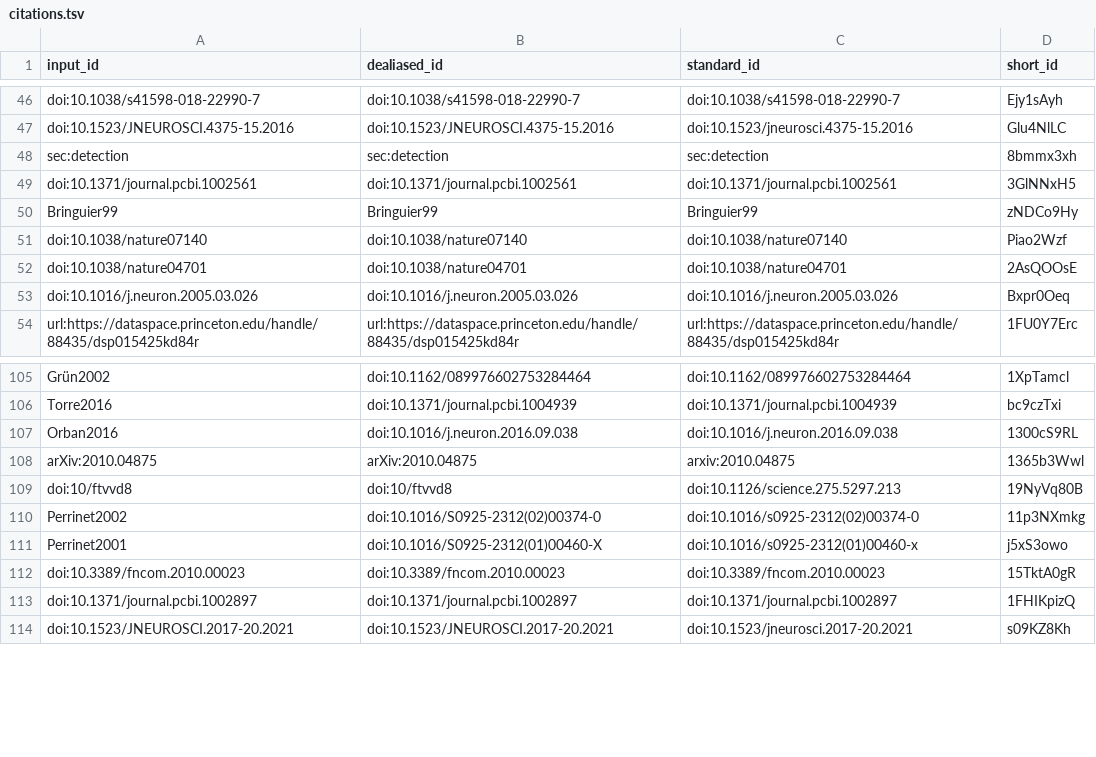
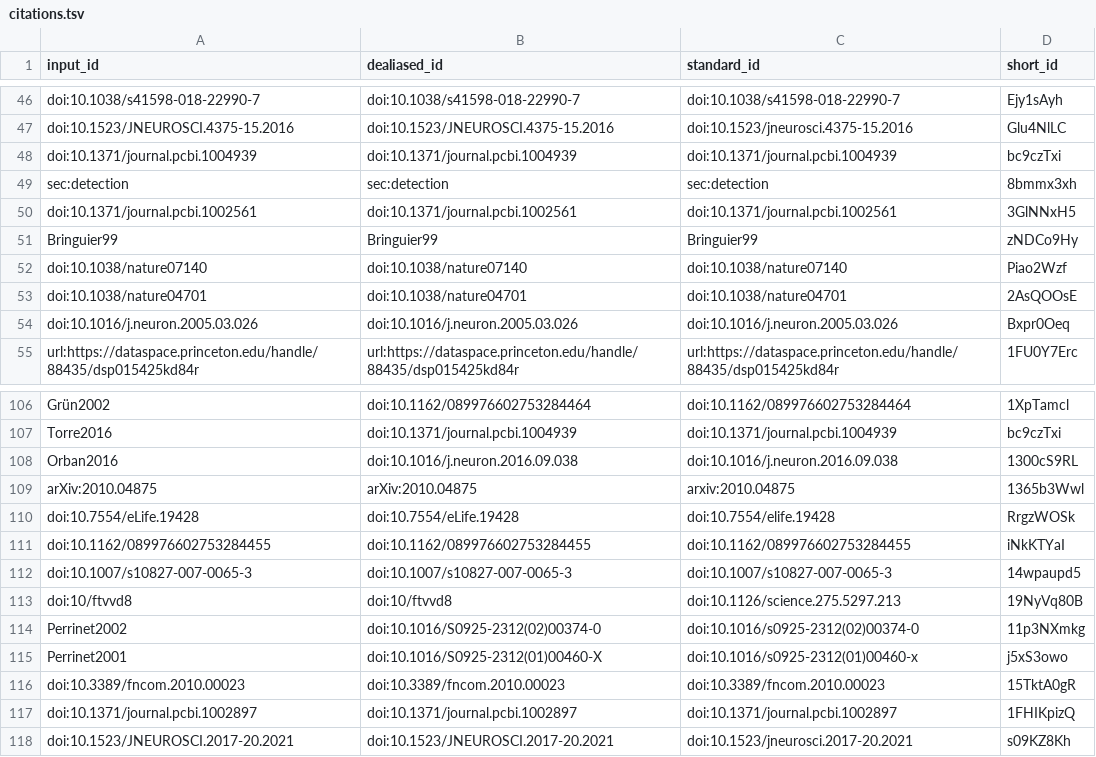
Before and after one commit to SpikeAI/2022-10-04_polychronies_OBSOLETE, a TSV file: citations.tsv, drawn as a sheet; only a part is shown, gaps mark what is left out; the diff names each change by its address in the sheet, - before the commit and + after, or states it on an @@ line.

```diff
--- a/citations.tsv
+++ b/citations.tsv
+row 48: doi:10.1371/journal.pcbi.1004939 | doi:10.1371/journal.pcbi.1004939 | doi:10.1371/journal.pcbi.1004939 | bc9czTxi
+row 110: doi:10.7554/eLife.19428 | doi:10.7554/eLife.19428 | doi:10.7554/elife.19428 | RrgzWOSk
+row 111: doi:10.1162/089976602753284455 | doi:10.1162/089976602753284455 | doi:10.1162/089976602753284455 | iNkKTYaI
+row 112: doi:10.1007/s10827-007-0065-3 | doi:10.1007/s10827-007-0065-3 | doi:10.1007/s10827-007-0065-3 | 14wpaupd5
```
Also changed, not shown: 7 other files.
